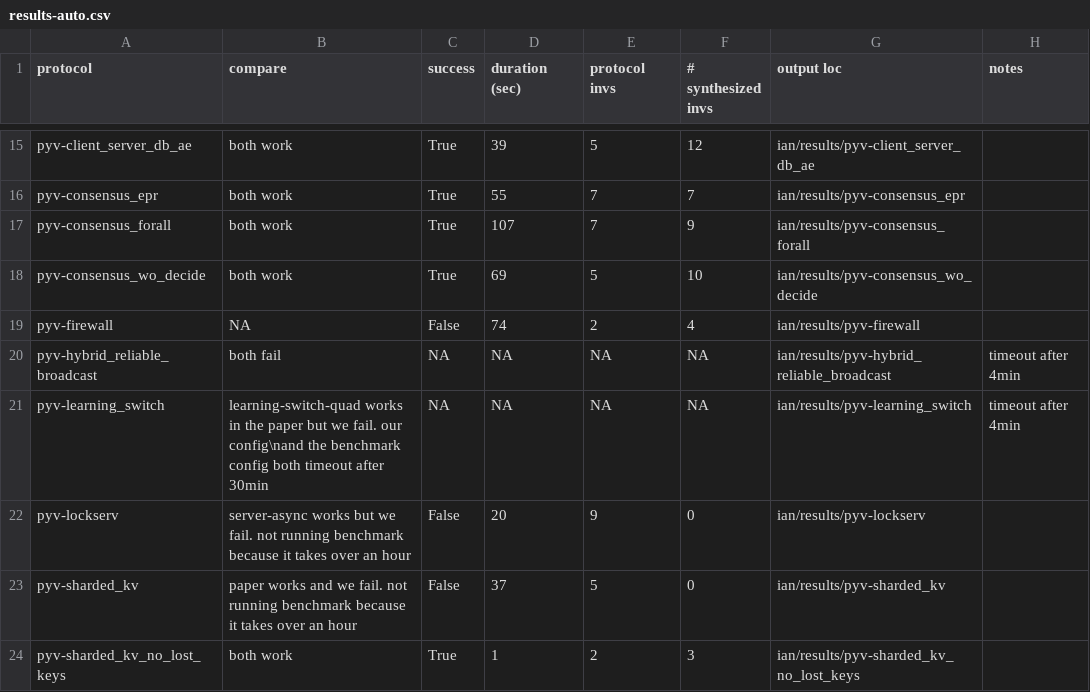
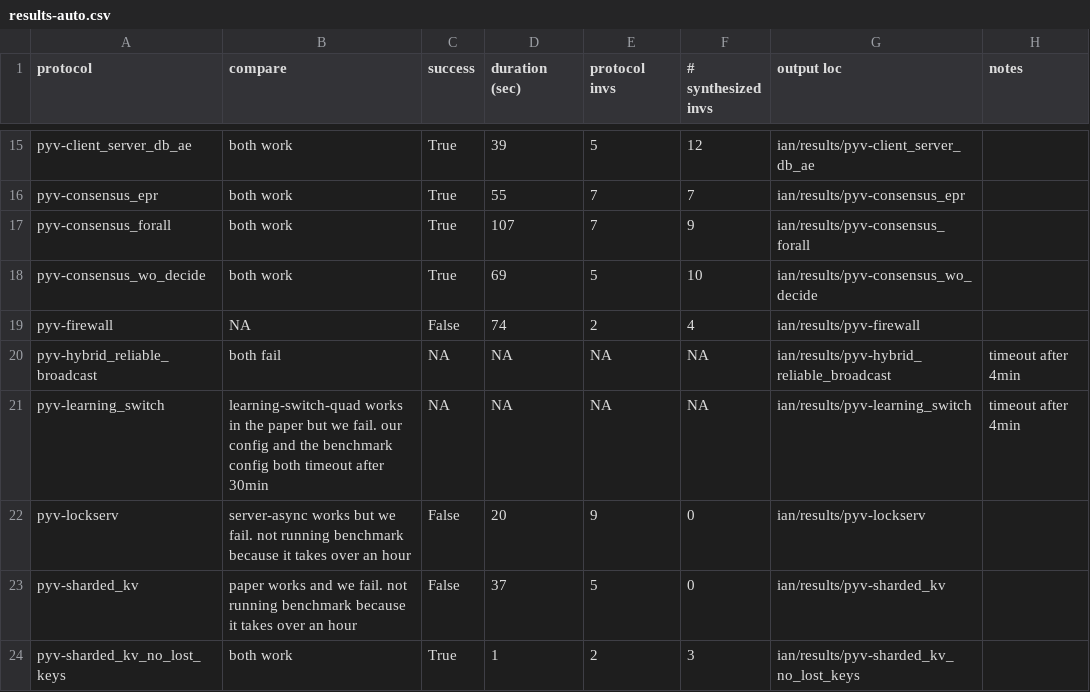
Before and after one commit to iandardik/iinf, a CSV file: cav2022/swiss_results/ian/results/results-auto.csv, drawn as a sheet; only a part is shown, gaps mark what is left out; the diff names each change by its address in the sheet, - before the commit and + after, or states it on an @@ line.

Commit message:
Update results-auto.csv

```diff
--- a/cav2022/swiss_results/ian/results/results-auto.csv
+++ b/cav2022/swiss_results/ian/results/results-auto.csv
-B21 (compare): …fail. our config\nand the benchmark…
+B21 (compare): …fail. our config and the benchmark…
```
